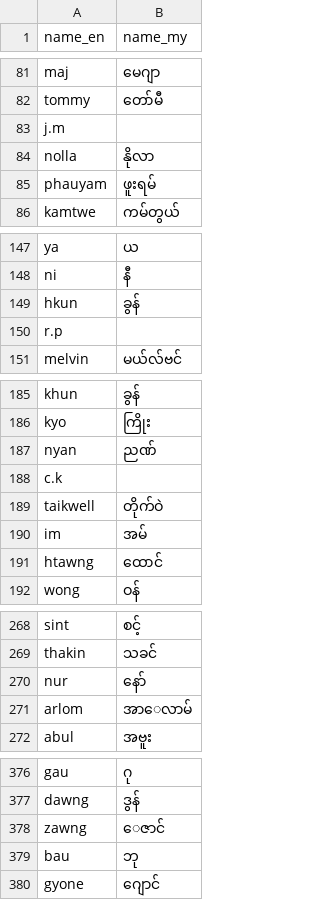
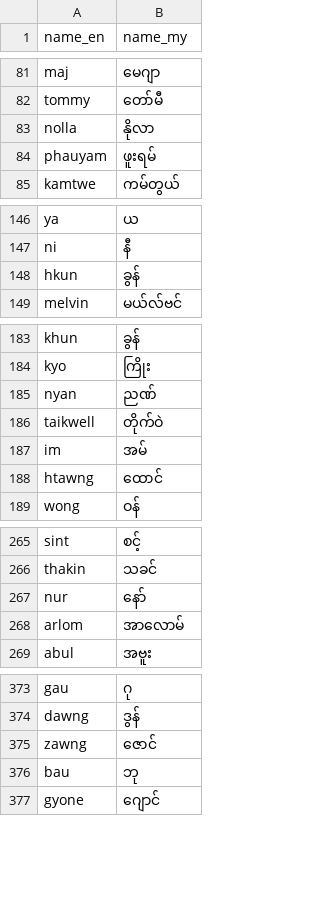
Before and after one commit to alexanderbeatson/en2mm, a CSV file: src/name_dict.csv, drawn as a sheet; only a part is shown, gaps mark what is left out.

Commit message:
fix typo in name_dict.csv

```diff
--- a/src/name_dict.csv
+++ b/src/name_dict.csv
@@ -82,3 +82,2 @@ maj,မေဂျာ
 tommy,တော်မီ
-j.m,
 nolla,နိုလာ
@@ -149,3 +148,2 @@ ni,နီ
 hkun,ခွန်
-r.p,
 melvin,မယ်လ်ဗင်
@@ -187,3 +185,2 @@ kyo,ကြိုး
 nyan,ညဏ်
-c.k,
 taikwell,တိုက်ဝဲ
@@ -270,3 +267,3 @@ thakin,သခင်
 nur,နော်
-arlom,အာေလာမ်
+arlom,အာလောမ်
 abul,အဗူး
@@ -377,3 +374,3 @@ gau,ဂု
 dawng,ဒွန်
-zawng,ေဇာင်
+zawng,ဇောင်
 bau,ဘု
```
